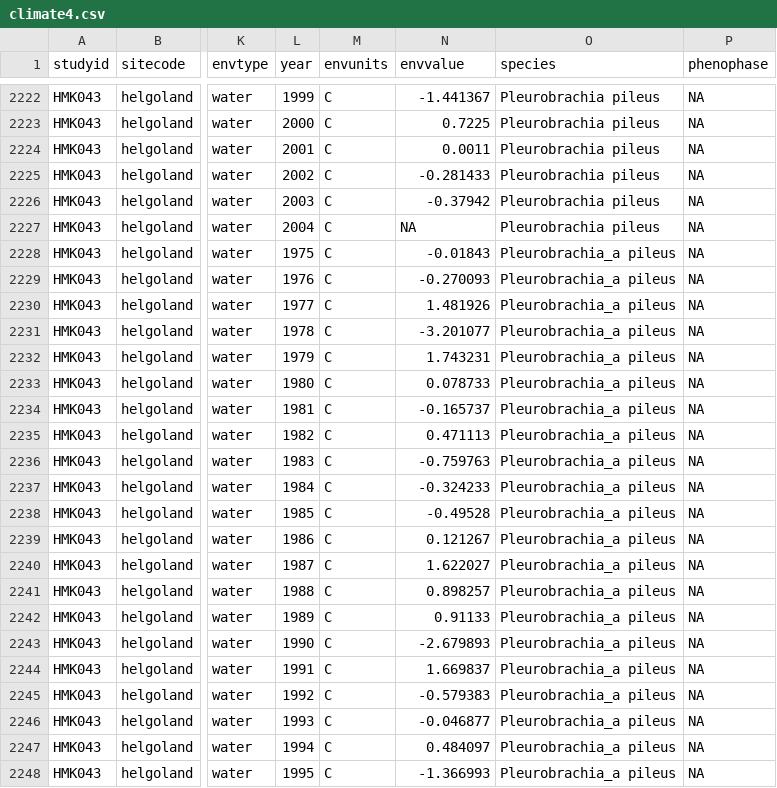
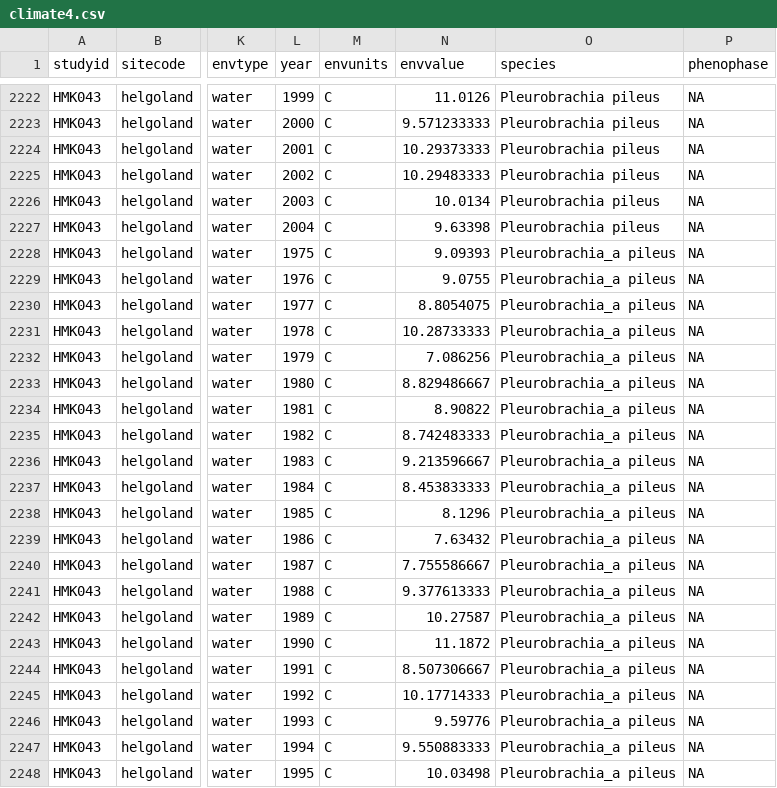
Before and after one commit to kharouba/synchrony, a CSV file: stan_2016/input/climate4.csv, drawn as a sheet; only a part is shown, gaps mark what is left out; the diff covers the shown part only; the diff names each change by its address in the sheet, - before the commit and + after, or states it on an @@ line.

```diff
--- a/stan_2016/input/climate4.csv
+++ b/stan_2016/input/climate4.csv
-N2222 (envvalue): -1.441367
+N2222 (envvalue): 11.0126
-N2223 (envvalue): 0.7225
+N2223 (envvalue): 9.571233333
-N2224 (envvalue): 0.0011
+N2224 (envvalue): 10.29373333
-N2225 (envvalue): -0.281433
+N2225 (envvalue): 10.29483333
-N2226 (envvalue): -0.37942
+N2226 (envvalue): 10.0134
-N2227 (envvalue): NA
+N2227 (envvalue): 9.63398
-N2228 (envvalue): -0.01843
+N2228 (envvalue): 9.09393
-N2229 (envvalue): -0.270093
+N2229 (envvalue): 9.0755
-N2230 (envvalue): 1.481926
+N2230 (envvalue): 8.8054075
-N2231 (envvalue): -3.201077
+N2231 (envvalue): 10.28733333
-N2232 (envvalue): 1.743231
+N2232 (envvalue): 7.086256
-N2233 (envvalue): 0.078733
+N2233 (envvalue): 8.829486667
-N2234 (envvalue): -0.165737
+N2234 (envvalue): 8.90822
-N2235 (envvalue): 0.471113
+N2235 (envvalue): 8.742483333
-N2236 (envvalue): -0.759763
+N2236 (envvalue): 9.213596667
-N2237 (envvalue): -0.324233
+N2237 (envvalue): 8.453833333
-N2238 (envvalue): -0.49528
+N2238 (envvalue): 8.1296
-N2239 (envvalue): 0.121267
+N2239 (envvalue): 7.63432
-N2240 (envvalue): 1.622027
+N2240 (envvalue): 7.755586667
-N2241 (envvalue): 0.898257
+N2241 (envvalue): 9.377613333
-N2242 (envvalue): 0.91133
+N2242 (envvalue): 10.27587
-N2243 (envvalue): -2.679893
+N2243 (envvalue): 11.1872
-N2244 (envvalue): 1.669837
+N2244 (envvalue): 8.507306667
-N2245 (envvalue): -0.579383
+N2245 (envvalue): 10.17714333
-N2246 (envvalue): -0.046877
+N2246 (envvalue): 9.59776
-N2247 (envvalue): 0.484097
+N2247 (envvalue): 9.550883333
-N2248 (envvalue): -1.366993
+N2248 (envvalue): 10.03498
```
Also changed, not shown: 63 edited cells elsewhere in this file, 38 other files.
